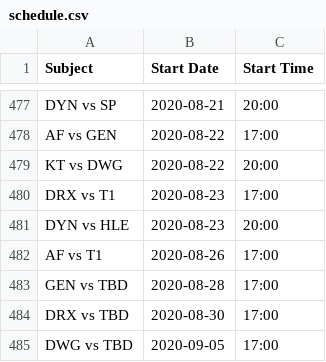
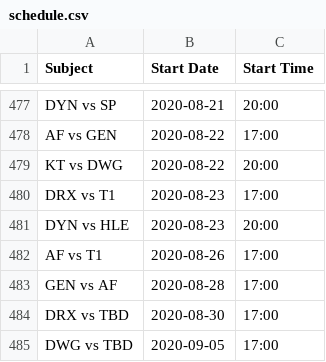
Before and after one commit to c0ncon/lck-discord-bot, a CSV file: schedule.csv, drawn as a sheet; only a part is shown, gaps mark what is left out.

```diff
--- a/schedule.csv
+++ b/schedule.csv
@@ -482,3 +482,3 @@ DYN vs HLE,2020-08-23,20:00
 AF vs T1,2020-08-26,17:00
-GEN vs TBD,2020-08-28,17:00
+GEN vs AF,2020-08-28,17:00
 DRX vs TBD,2020-08-30,17:00
```
Also changed, not shown: 2 other files.
